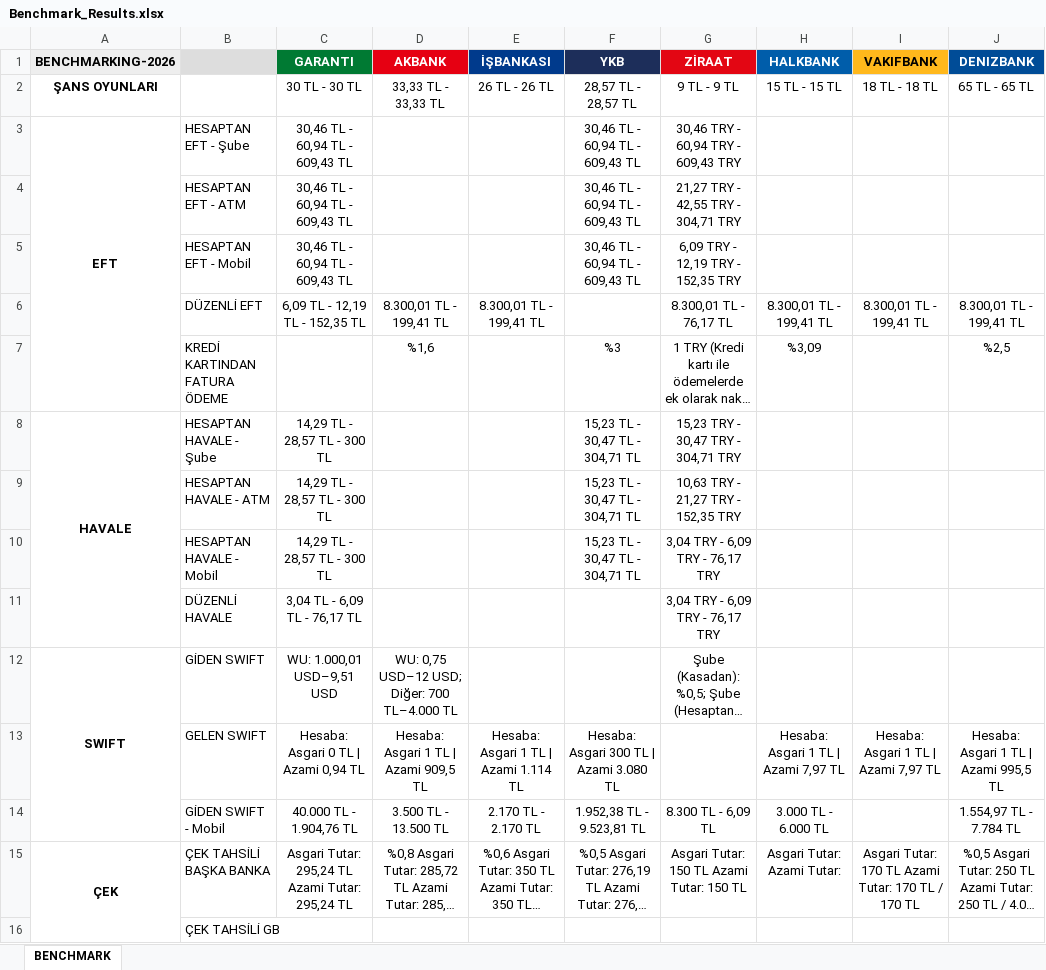
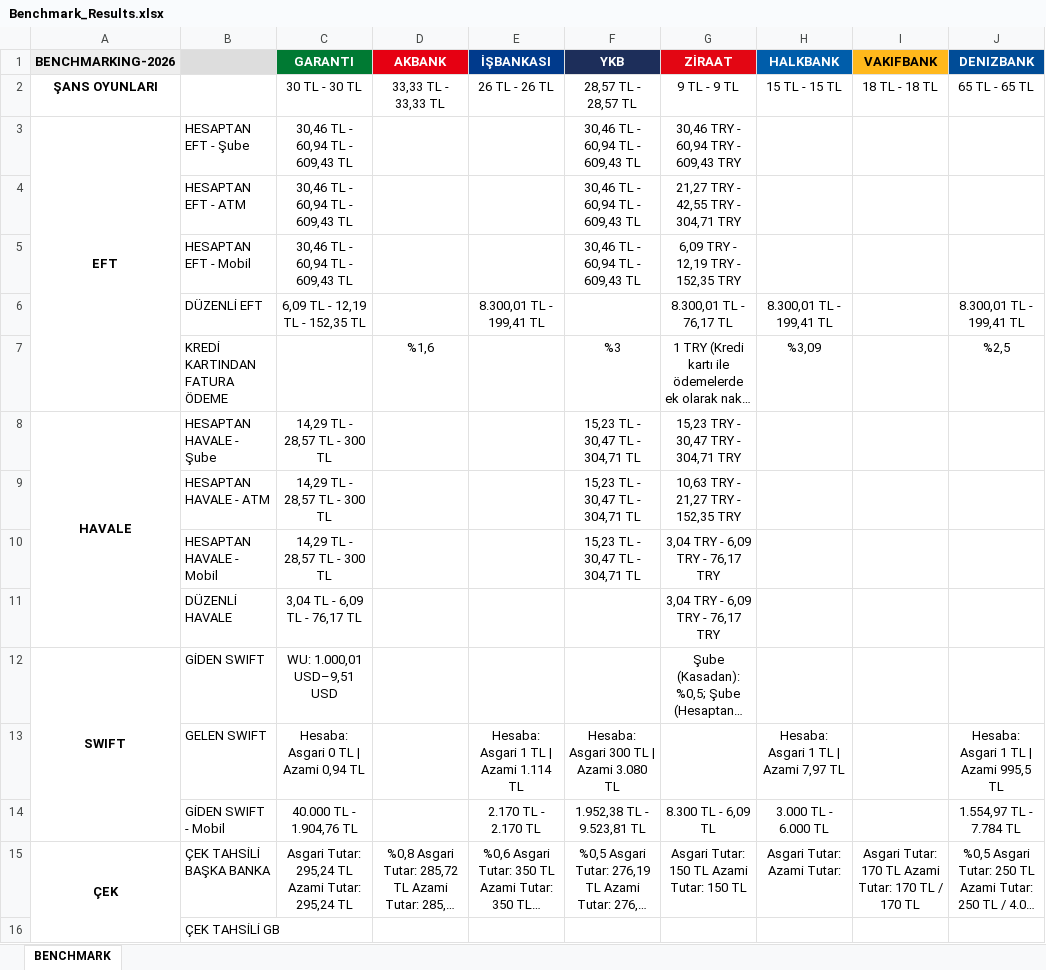
Before and after one commit to omerberkecelik/bankscrape, an Excel workbook: docs/Benchmark_Results.xlsx, sheet BENCHMARK, drawn as a sheet; only a part is shown; long unchanged cells end in …; values as stored, in another font and other column widths than the file's, no borders; the diff names each change by its address in the sheet, - before the commit and + after, or states it on an @@ line.

```diff
--- a/docs/Benchmark_Results.xlsx (sheet BENCHMARK)
+++ b/docs/Benchmark_Results.xlsx (sheet BENCHMARK)
-D6 (AKBANK): 8.300,01 TL - 199,41 TL
+D6 (AKBANK): (empty)
-I6 (VAKIFBANK): 8.300,01 TL - 199,41 TL
+I6 (VAKIFBANK): (empty)
-D12 (AKBANK): WU: 0,75 USD–12 USD; Diğer: 700 TL–4.000 TL
+D12 (AKBANK): (empty)
-D13 (AKBANK): Hesaba: Asgari 1 TL | Azami 909,5 TL
+D13 (AKBANK): (empty)
-I13 (VAKIFBANK): Hesaba: Asgari 1 TL | Azami 7,97 TL
+I13 (VAKIFBANK): (empty)
-D14 (AKBANK): 3.500 TL - 13.500 TL
+D14 (AKBANK): (empty)
```
